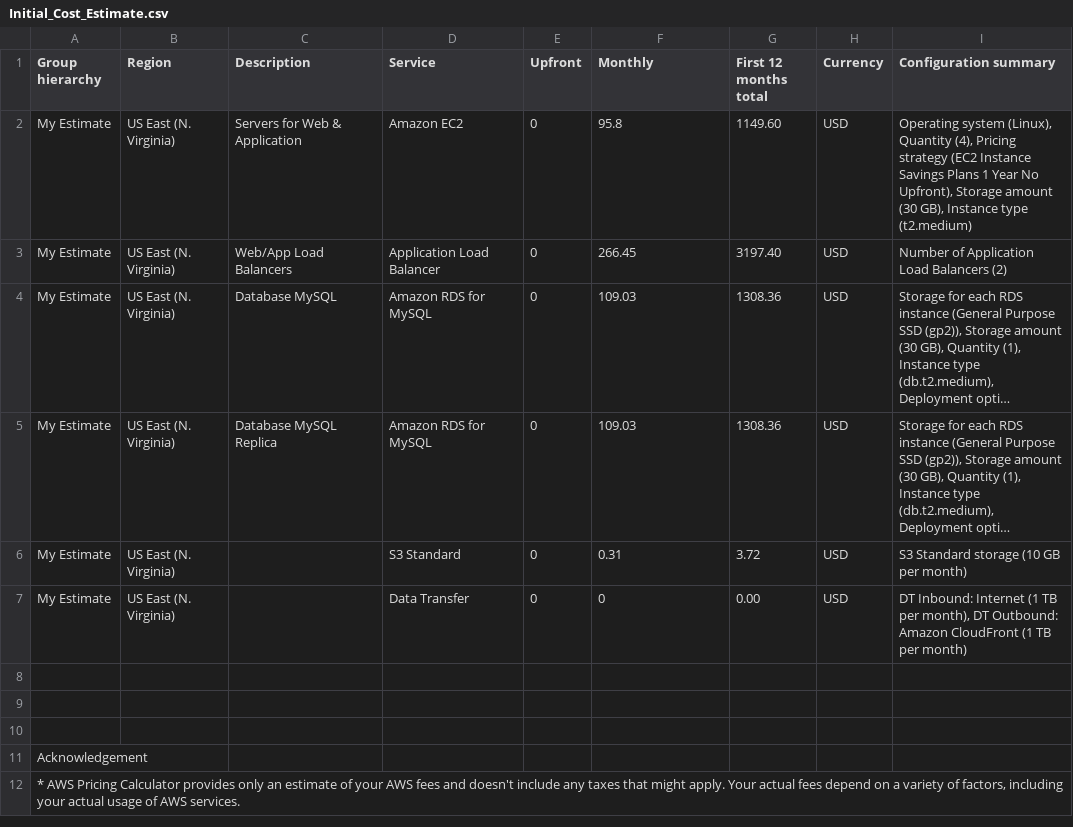
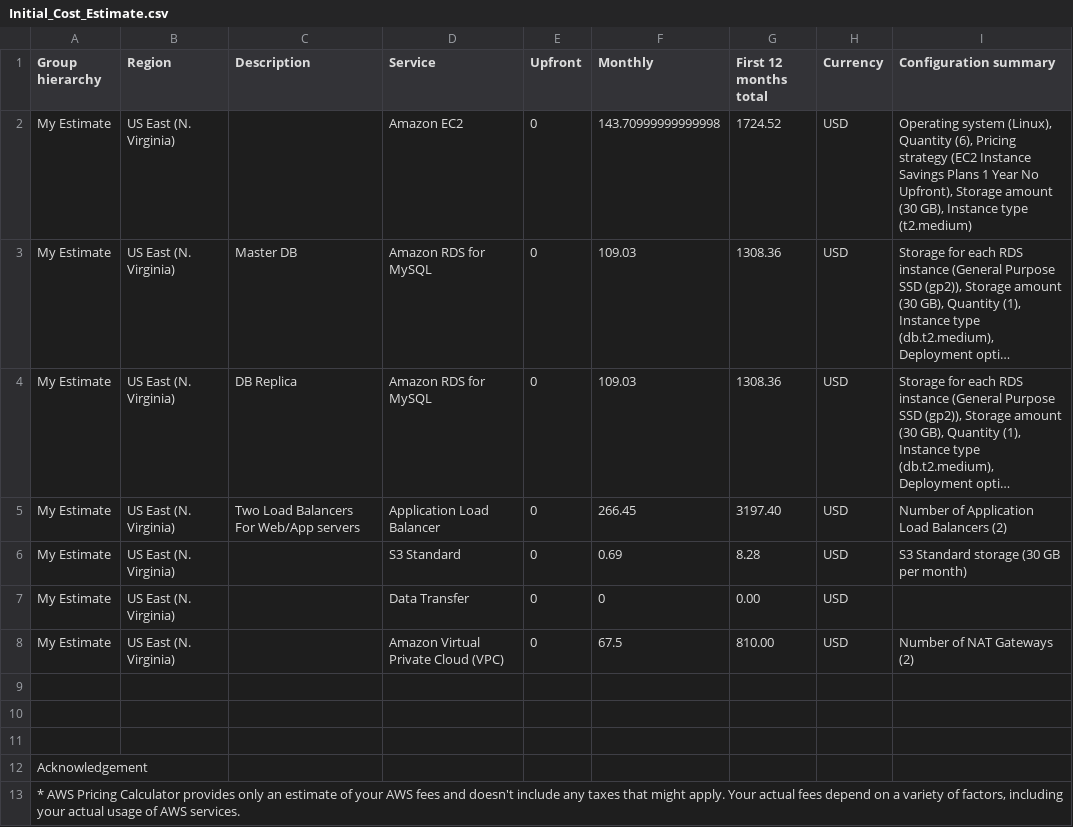
Before and after one commit to ahmadfh/cloud-architect, a CSV file: Project-2/Task-2/Initial/Initial_Cost_Estimate.csv, drawn as a sheet; long unchanged cells end in …; removed rows and columns are numbered as before the commit, all else as after; the diff names each change by its address in the sheet, - before the commit and + after, or states it on an @@ line.

```diff
--- a/Project-2/Task-2/Initial/Initial_Cost_Estimate.csv
+++ b/Project-2/Task-2/Initial/Initial_Cost_Estimate.csv
-C2 (Description): Servers for Web & Application
+C2 (Description): (empty)
-F2 (Monthly): 95.8
+F2 (Monthly): 143.70999999999998
-G2 (First 12 months total): 1149.60
+G2 (First 12 months total): 1724.52
-I2 (Configuration summary): …(Linux), Quantity (4), Pricing strategy…
+I2 (Configuration summary): …(Linux), Quantity (6), Pricing strategy…
-row 3: My Estimate | US East (N. Virginia) | Web/App Load Balancers | Application Load Balancer | 0 | 266.45 | 3197.40 | USD | Number of Application Load Balancers (2)
-C3 (Description): Database MySQL
+C3 (Description): Master DB
-C4 (Description): Database MySQL Replica
+C4 (Description): DB Replica
+row 5: My Estimate | US East (N. Virginia) | Two Load Balancers For Web/App servers | Application Load Balancer | 0 | 266.45 | 3197.40 | USD | Number of Application Load Balancers (2)
-F6 (Monthly): 0.31
+F6 (Monthly): 0.69
-G6 (First 12 months total): 3.72
+G6 (First 12 months total): 8.28
-I6 (Configuration summary): S3 Standard storage (10 GB per month)
+I6 (Configuration summary): S3 Standard storage (30 GB per month)
-I7 (Configuration summary): DT Inbound: Internet (1 TB per month), DT Outbound: Amazon CloudFront (1 TB per month)
+I7 (Configuration summary): (empty)
+row 8: My Estimate | US East (N. Virginia) |  | Amazon Virtual Private Cloud (VPC) | 0 | 67.5 | 810.00 | USD | Number of NAT Gateways (2)
```
Also changed, not shown: Project-2/Task-2/Increased/Increased_Cost Estimate.csv, Project-2/Task-2/Reduced/Reduced_Cost_Estimate.csv, 2 other files.
